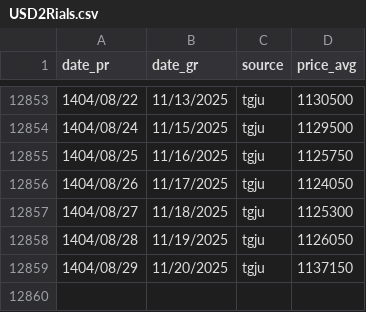
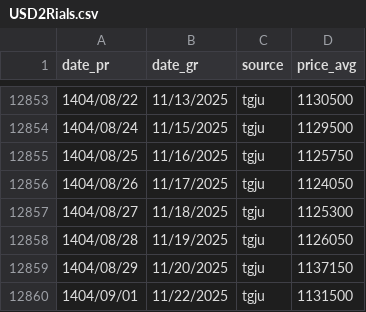
Before and after one commit to iWebbIO/usd2Rials-tracker, a CSV file: USD2Rials.csv, drawn as a sheet; only a part is shown, gaps mark what is left out.

```diff
--- a/USD2Rials.csv
+++ b/USD2Rials.csv
@@ -12859 +12859,2 @@ date_pr,date_gr,source,price_avg
 1404/08/29,11/20/2025,tgju,1137150
+1404/09/01,11/22/2025,tgju,1131500
```
Also changed, not shown: 3 other files.
